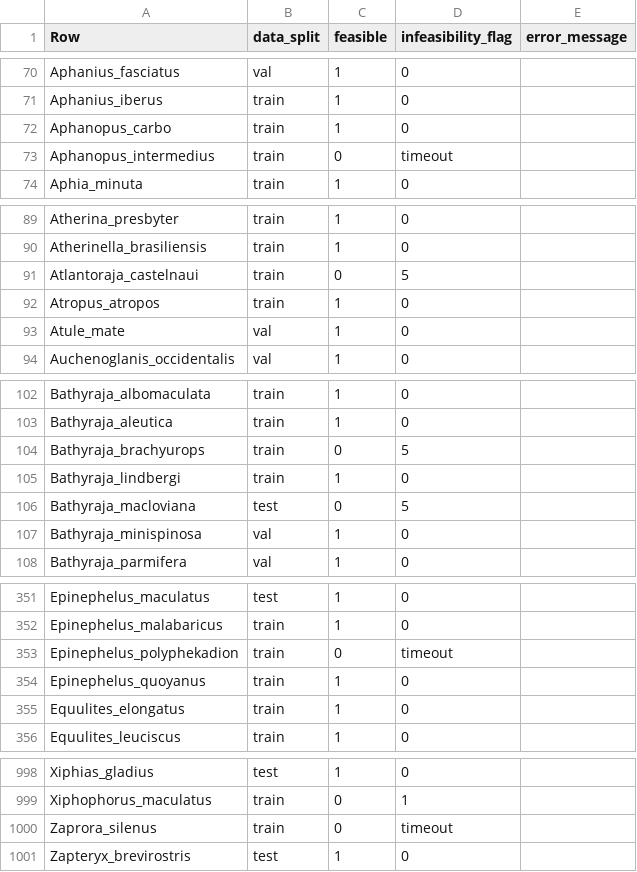
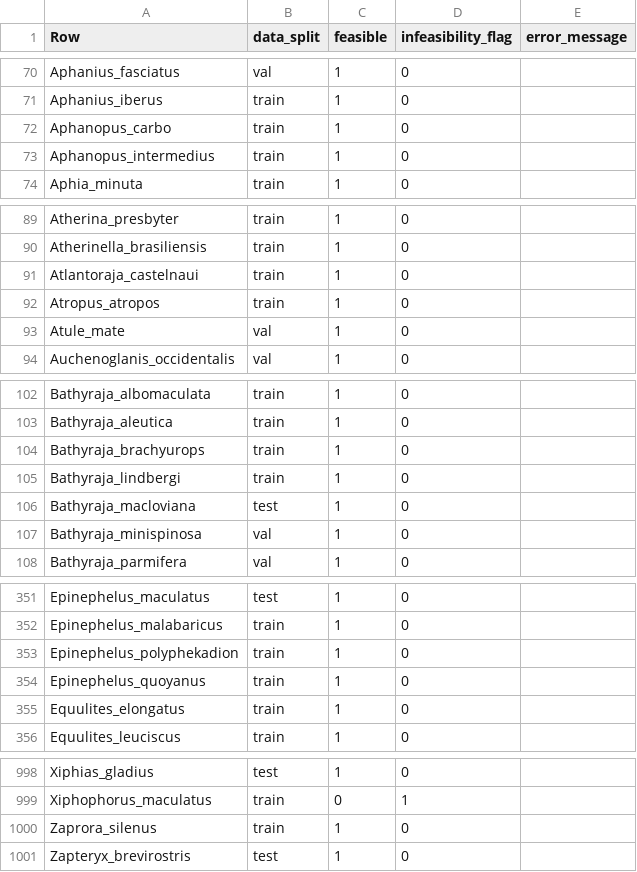
Before and after one commit to diogo-f-oliveira/DEB_ML_Init, a CSV file: results/feasibility/BijectionMethod_feasibility.csv, drawn as a sheet; only a part is shown, gaps mark what is left out.

Commit message:
Updated feasibility results

```diff
--- a/results/feasibility/BijectionMethod_feasibility.csv
+++ b/results/feasibility/BijectionMethod_feasibility.csv
@@ -72,3 +72,3 @@ Aphanius_iberus,train,1,0,
 Aphanopus_carbo,train,1,0,
-Aphanopus_intermedius,train,0,timeout,
+Aphanopus_intermedius,train,1,0,
 Aphia_minuta,train,1,0,
@@ -90,3 +90,3 @@ Atherina_presbyter,train,1,0,
 Atherinella_brasiliensis,train,1,0,
-Atlantoraja_castelnaui,train,0,5,
+Atlantoraja_castelnaui,train,1,0,
 Atropus_atropos,train,1,0,
@@ -103,5 +103,5 @@ Bathyraja_albomaculata,train,1,0,
 Bathyraja_aleutica,train,1,0,
-Bathyraja_brachyurops,train,0,5,
+Bathyraja_brachyurops,train,1,0,
 Bathyraja_lindbergi,train,1,0,
-Bathyraja_macloviana,test,0,5,
+Bathyraja_macloviana,test,1,0,
 Bathyraja_minispinosa,val,1,0,
@@ -352,3 +352,3 @@ Epinephelus_maculatus,test,1,0,
 Epinephelus_malabaricus,train,1,0,
-Epinephelus_polyphekadion,train,0,timeout,
+Epinephelus_polyphekadion,train,1,0,
 Epinephelus_quoyanus,train,1,0,
@@ -999,3 +999,3 @@ Xiphias_gladius,test,1,0,
 Xiphophorus_maculatus,train,0,1,
-Zaprora_silenus,train,0,timeout,
+Zaprora_silenus,train,1,0,
 Zapteryx_brevirostris,test,1,0,
```
Also changed, not shown: results/feasibility/MLPSC_feasibility.csv, results/feasibility/MLP_feasibility.csv, 3 other files.
